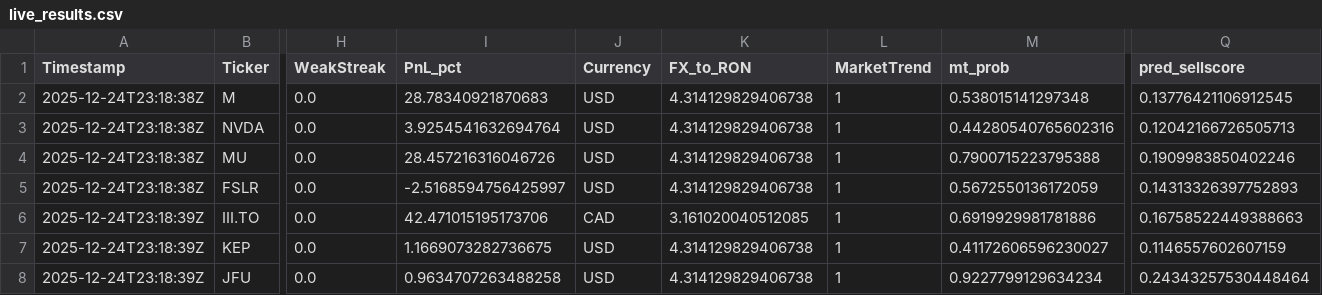
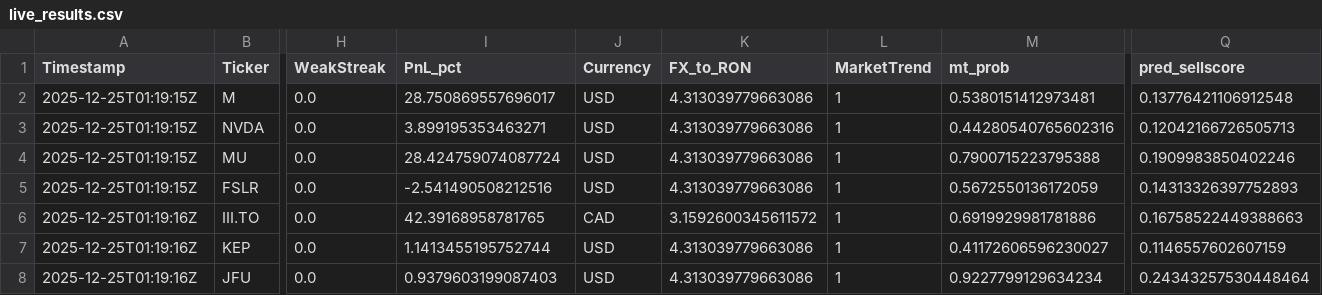
Before and after one commit to andrei1234D/GPT5_SELL, a CSV file: bot/live_results.csv, drawn as a sheet; only a part is shown, gaps mark what is left out; the diff names each change by its address in the sheet, - before the commit and + after, or states it on an @@ line.

```diff
--- a/bot/live_results.csv
+++ b/bot/live_results.csv
-A2:A5 (Timestamp): 2025-12-24T23:18:38Z
+A2:A5 (Timestamp): 2025-12-25T01:19:15Z
-I2 (PnL_pct): 28.78340921870683
+I2 (PnL_pct): 28.750869557696017
-K2:K5 (FX_to_RON): 4.314129829406738
+K2:K5 (FX_to_RON): 4.313039779663086
-M2 (mt_prob): 0.538015141297348
+M2 (mt_prob): 0.5380151412973481
-Q2 (pred_sellscore): 0.13776421106912545
+Q2 (pred_sellscore): 0.13776421106912548
-I3 (PnL_pct): 3.9254541632694764
+I3 (PnL_pct): 3.899195353463271
-I4 (PnL_pct): 28.457216316046726
+I4 (PnL_pct): 28.424759074087724
-I5 (PnL_pct): -2.5168594756425997
+I5 (PnL_pct): -2.541490508212516
-A6:A8 (Timestamp): 2025-12-24T23:18:39Z
+A6:A8 (Timestamp): 2025-12-25T01:19:16Z
-I6 (PnL_pct): 42.471015195173706
+I6 (PnL_pct): 42.39168958781765
-K6 (FX_to_RON): 3.161020040512085
+K6 (FX_to_RON): 3.1592600345611572
-I7 (PnL_pct): 1.1669073282736675
+I7 (PnL_pct): 1.1413455195752744
-K7:K8 (FX_to_RON): 4.314129829406738
+K7:K8 (FX_to_RON): 4.313039779663086
-I8 (PnL_pct): 0.9634707263488258
+I8 (PnL_pct): 0.9379603199087403
```
Also changed, not shown: bot/LLM_data/input_llm/llm_predictions.csv, 1 other file.
